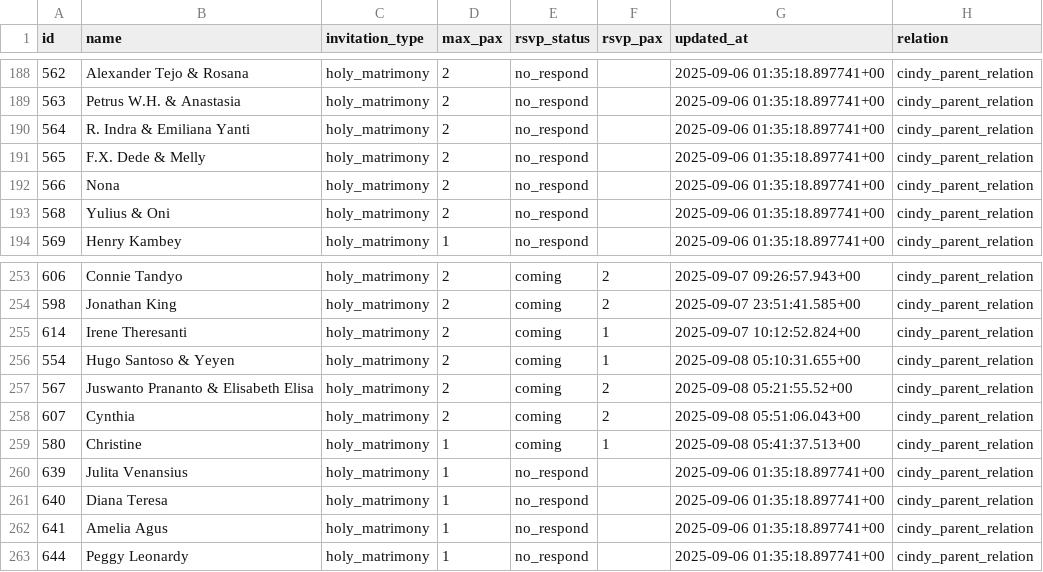
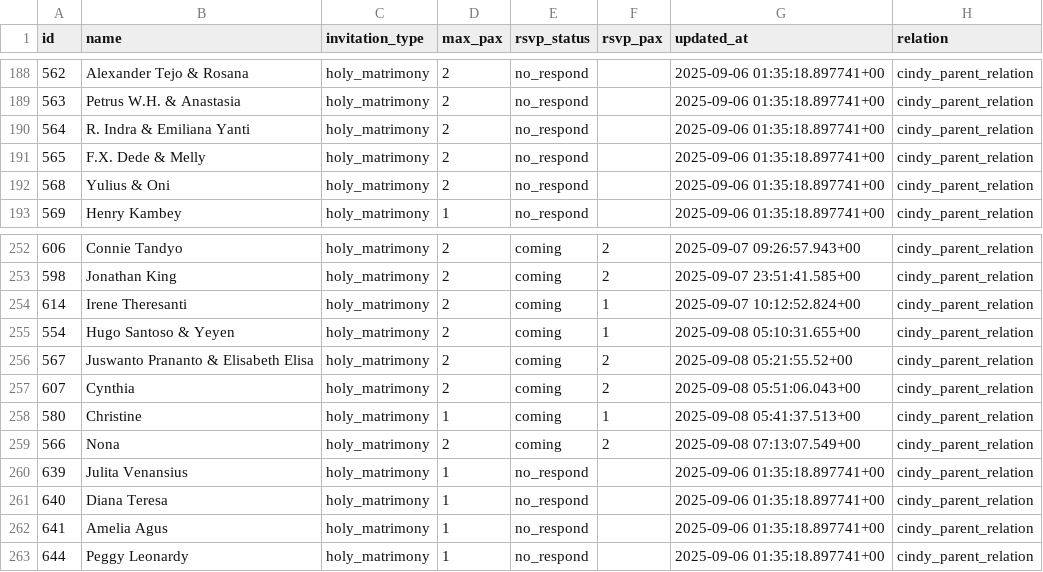
Before and after one commit to alfonski/wed-guest-helper, a CSV file: guest_rows.csv, drawn as a sheet; only a part is shown, gaps mark what is left out; removed rows and columns are numbered as before the commit, all else as after; the diff names each change by its address in the sheet, - before the commit and + after, or states it on an @@ line.

```diff
--- a/guest_rows.csv
+++ b/guest_rows.csv
-row 192: 566 | Nona | holy_matrimony | 2 | no_respond |  | 2025-09-06 01:35:18.897741+00 | cindy_parent_relation
+row 259: 566 | Nona | holy_matrimony | 2 | coming | 2 | 2025-09-08 07:13:07.549+00 | cindy_parent_relation
```
